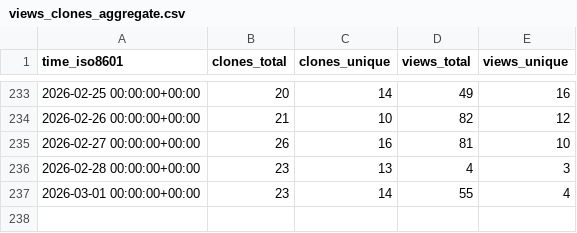
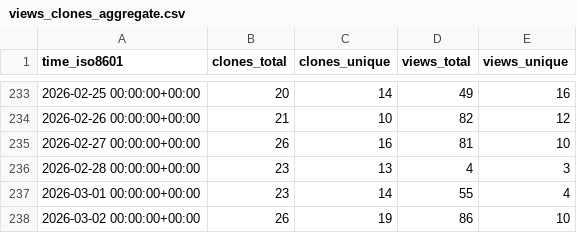
Before and after one commit to microsoft/power-pages-samples, a CSV file: microsoft/power-pages-samples/ghrs-data/views_clones_aggregate.csv, drawn as a sheet; only a part is shown, gaps mark what is left out; the diff names each change by its address in the sheet, - before the commit and + after, or states it on an @@ line.

```diff
--- a/microsoft/power-pages-samples/ghrs-data/views_clones_aggregate.csv
+++ b/microsoft/power-pages-samples/ghrs-data/views_clones_aggregate.csv
+row 238: 2026-03-02 00:00:00+00:00 | 26 | 19 | 86 | 10
```
Also changed, not shown: 1 other file.
